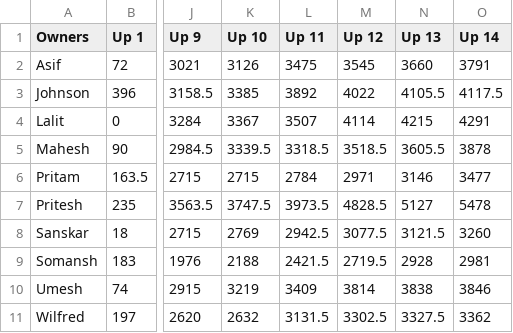
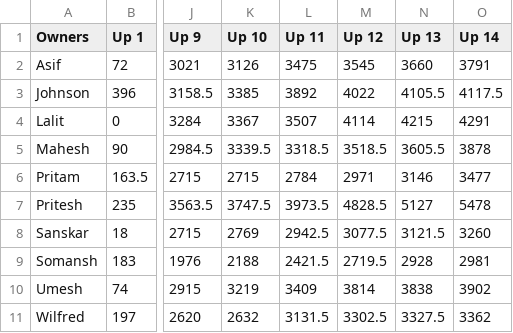
Before and after one commit to AsifCodeBank123/ipl-fantasy-dashboard, a CSV file: owners_performance_updates.csv, drawn as a sheet; only a part is shown, gaps mark what is left out; the diff names each change by its address in the sheet, - before the commit and + after, or states it on an @@ line.

Commit message:
Update owners_performance_updates.csv
Scores Fixed for Umesh

```diff
--- a/owners_performance_updates.csv
+++ b/owners_performance_updates.csv
-O10 (Up 14): 3846
+O10 (Up 14): 3902
```
